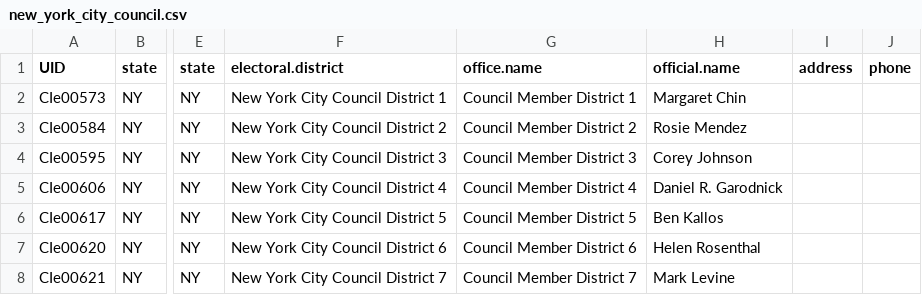
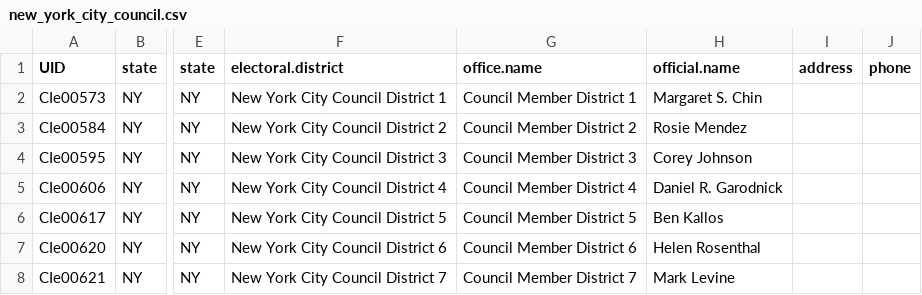
Before and after one commit to sarahberlin/city-council-scraper, a CSV file: new_york_city_council.csv, drawn as a sheet; only a part is shown, gaps mark what is left out; the diff covers the shown part only; the diff names each change by its address in the sheet, - before the commit and + after, or states it on an @@ line.

```diff
--- a/new_york_city_council.csv
+++ b/new_york_city_council.csv
-H2 (official.name): Margaret Chin
+H2 (official.name): Margaret S. Chin
```
Also changed, not shown: 1 added row and 2 edited cells elsewhere in this file, dallas_council.csv, houston_council.csv, 21 other files.
